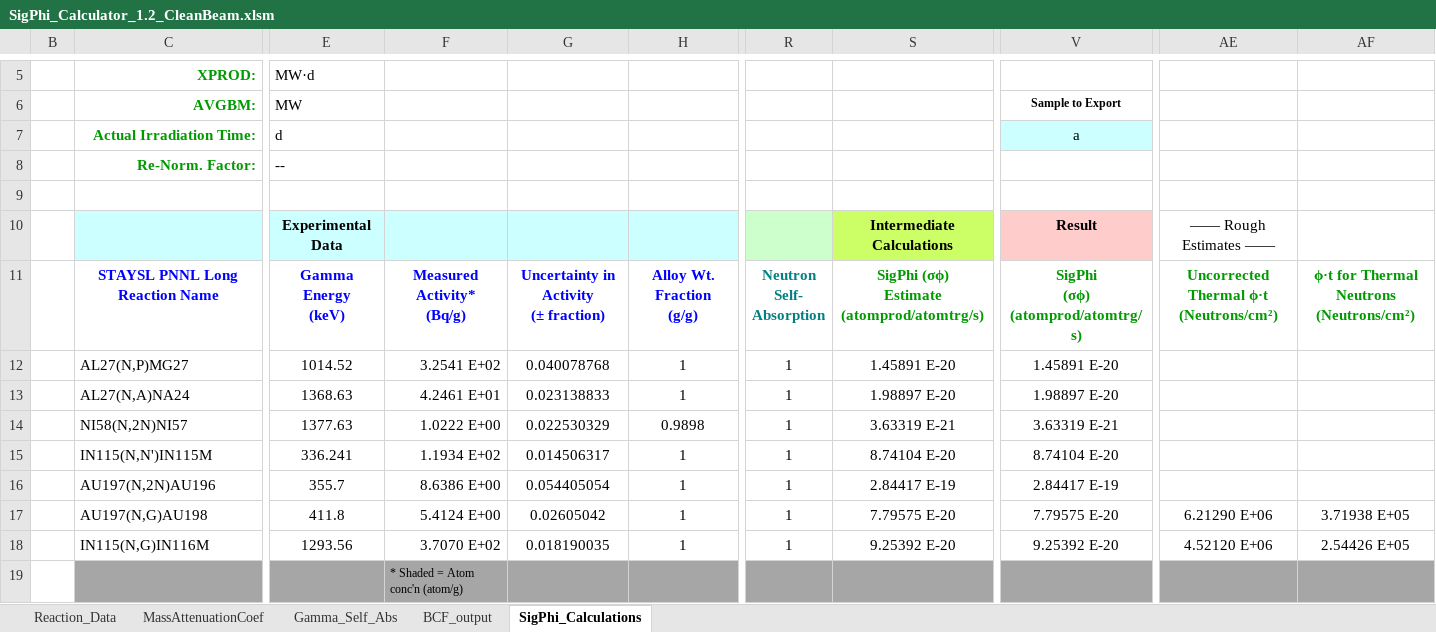
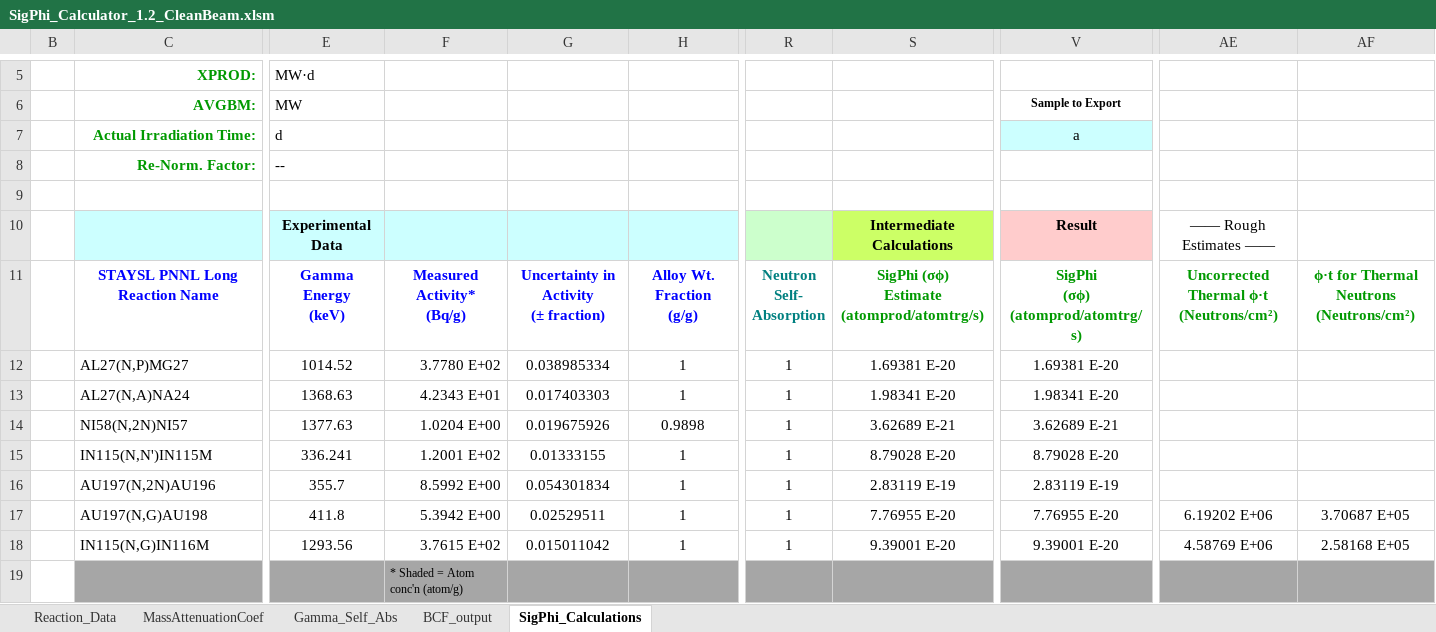
Before and after one commit to 2lambda123/88_Data, an Excel workbook: Experiments/Activation/33MeVTa_25Apr/Unfold/CleanBeam/SigPhi_Calculator/SigPhi_Calculator_1.2_CleanBeam.xlsm, sheet SigPhi_Calculations, drawn as a sheet; only a part is shown, gaps mark what is left out; values as stored, in another font and other column widths than the file's, no borders; charts and pictures and conditional formats not drawn; the diff covers the shown part only; the diff names each change by its address in the sheet, - before the commit and + after, or states it on an @@ line.

Commit message:
Updated Clean Beam Unfold
  - Increased stats on G_18 to min variance
  - Fixed tranisition decay time calc

```diff
--- a/Experiments/Activation/33MeVTa_25Apr/Unfold/CleanBeam/SigPhi_Calculator/SigPhi_Calculator_1.2_CleanBeam.xlsm (sheet SigPhi_Calculations)
+++ b/Experiments/Activation/33MeVTa_25Apr/Unfold/CleanBeam/SigPhi_Calculator/SigPhi_Calculator_1.2_CleanBeam.xlsm (sheet SigPhi_Calculations)
-F12: 3.2541 E+02
+F12: 3.7780 E+02
-G12: 0.040078768
+G12: 0.038985334
-S12: 1.45891 E-20
+S12: 1.69381 E-20
-V12: 1.45891 E-20
+V12: 1.69381 E-20
-F13: 4.2461 E+01
+F13: 4.2343 E+01
-G13: 0.023138833
+G13: 0.017403303
-S13: 1.98897 E-20
+S13: 1.98341 E-20
-V13: 1.98897 E-20
+V13: 1.98341 E-20
-F14: 1.0222 E+00
+F14: 1.0204 E+00
-G14: 0.022530329
+G14: 0.019675926
-S14: 3.63319 E-21
+S14: 3.62689 E-21
-V14: 3.63319 E-21
+V14: 3.62689 E-21
-F15: 1.1934 E+02
+F15: 1.2001 E+02
-G15: 0.014506317
+G15: 0.01333155
-S15: 8.74104 E-20
+S15: 8.79028 E-20
-V15: 8.74104 E-20
+V15: 8.79028 E-20
-F16: 8.6386 E+00
+F16: 8.5992 E+00
-G16: 0.054405054
+G16: 0.054301834
-S16: 2.84417 E-19
+S16: 2.83119 E-19
-V16: 2.84417 E-19
+V16: 2.83119 E-19
-F17: 5.4124 E+00
+F17: 5.3942 E+00
-G17: 0.02605042
+G17: 0.02529511
-S17: 7.79575 E-20
+S17: 7.76955 E-20
-V17: 7.79575 E-20
+V17: 7.76955 E-20
-AE17: 6.21290 E+06
+AE17: 6.19202 E+06
-AF17: 3.71938 E+05
+AF17: 3.70687 E+05
-F18: 3.7070 E+02
+F18: 3.7615 E+02
-G18: 0.018190035
+G18: 0.015011042
-S18: 9.25392 E-20
+S18: 9.39001 E-20
-V18: 9.25392 E-20
+V18: 9.39001 E-20
-AE18: 4.52120 E+06
+AE18: 4.58769 E+06
-AF18: 2.54426 E+05
+AF18: 2.58168 E+05
```
Also changed, not shown: 4 edited cells elsewhere in this sheet, charts or pictures, 48 other files.
